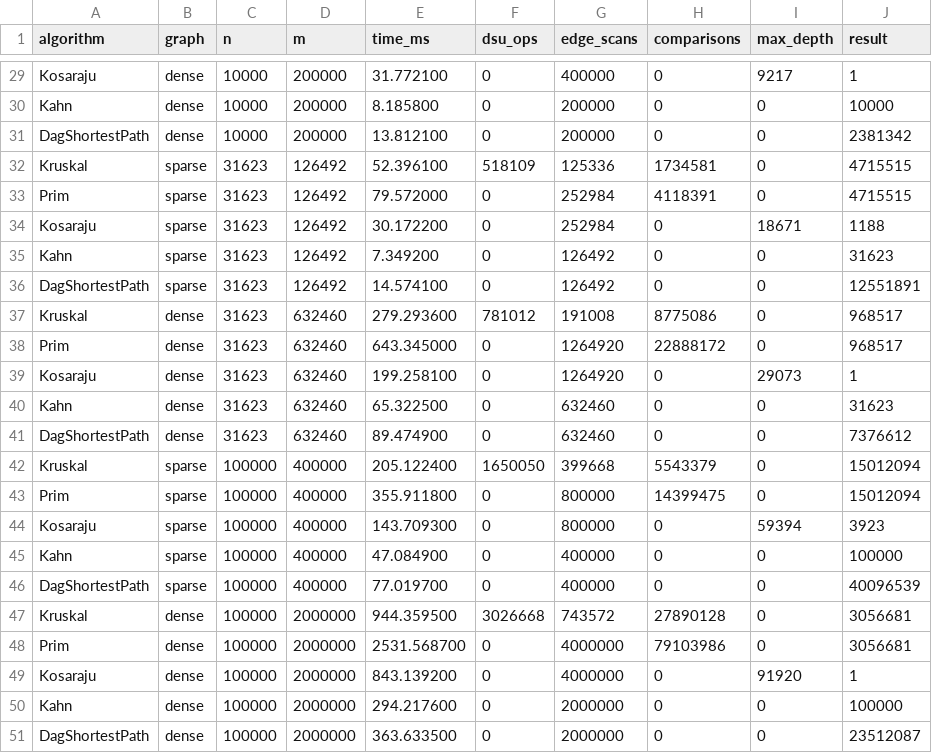
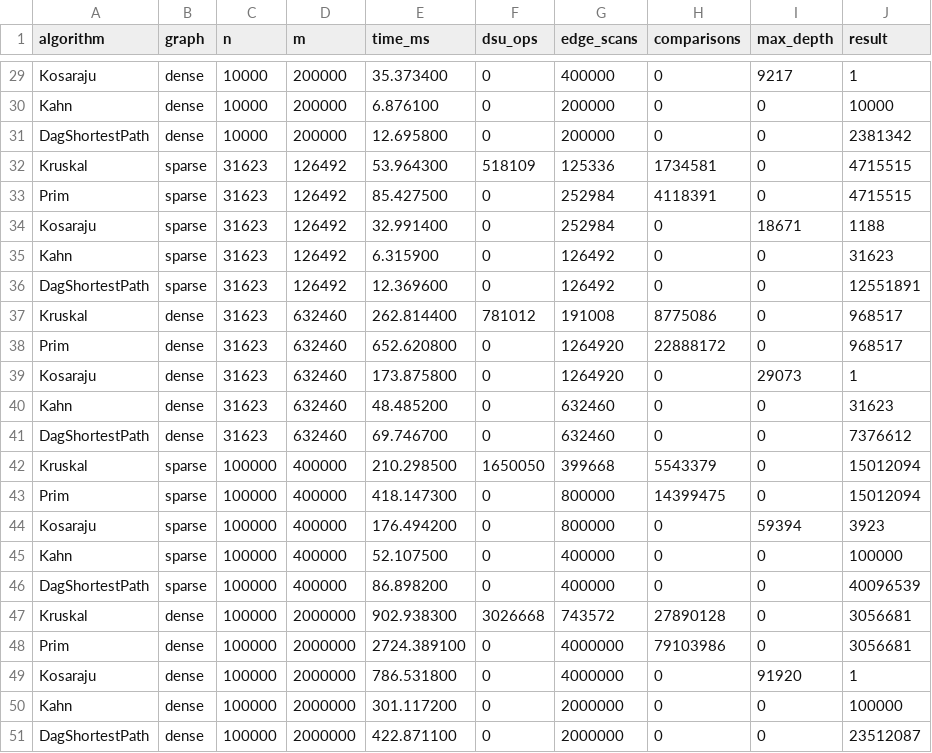
Before and after one commit to karima0072/DAA_Assignment3_Karima_Bakhyt, a CSV file: results/results.csv, drawn as a sheet; only a part is shown, gaps mark what is left out; the diff covers the shown part only; the diff names each change by its address in the sheet, - before the commit and + after, or states it on an @@ line.

```diff
--- a/results/results.csv
+++ b/results/results.csv
-E29 (time_ms): 31.772100
+E29 (time_ms): 35.373400
-E30 (time_ms): 8.185800
+E30 (time_ms): 6.876100
-E31 (time_ms): 13.812100
+E31 (time_ms): 12.695800
-E32 (time_ms): 52.396100
+E32 (time_ms): 53.964300
-E33 (time_ms): 79.572000
+E33 (time_ms): 85.427500
-E34 (time_ms): 30.172200
+E34 (time_ms): 32.991400
-E35 (time_ms): 7.349200
+E35 (time_ms): 6.315900
-E36 (time_ms): 14.574100
+E36 (time_ms): 12.369600
-E37 (time_ms): 279.293600
+E37 (time_ms): 262.814400
-E38 (time_ms): 643.345000
+E38 (time_ms): 652.620800
-E39 (time_ms): 199.258100
+E39 (time_ms): 173.875800
-E40 (time_ms): 65.322500
+E40 (time_ms): 48.485200
-E41 (time_ms): 89.474900
+E41 (time_ms): 69.746700
-E42 (time_ms): 205.122400
+E42 (time_ms): 210.298500
-E43 (time_ms): 355.911800
+E43 (time_ms): 418.147300
-E44 (time_ms): 143.709300
+E44 (time_ms): 176.494200
-E45 (time_ms): 47.084900
+E45 (time_ms): 52.107500
-E46 (time_ms): 77.019700
+E46 (time_ms): 86.898200
-E47 (time_ms): 944.359500
+E47 (time_ms): 902.938300
-E48 (time_ms): 2531.568700
+E48 (time_ms): 2724.389100
-E49 (time_ms): 843.139200
+E49 (time_ms): 786.531800
-E50 (time_ms): 294.217600
+E50 (time_ms): 301.117200
-E51 (time_ms): 363.633500
+E51 (time_ms): 422.871100
```
Also changed, not shown: 27 edited cells elsewhere in this file, 1 other file.
